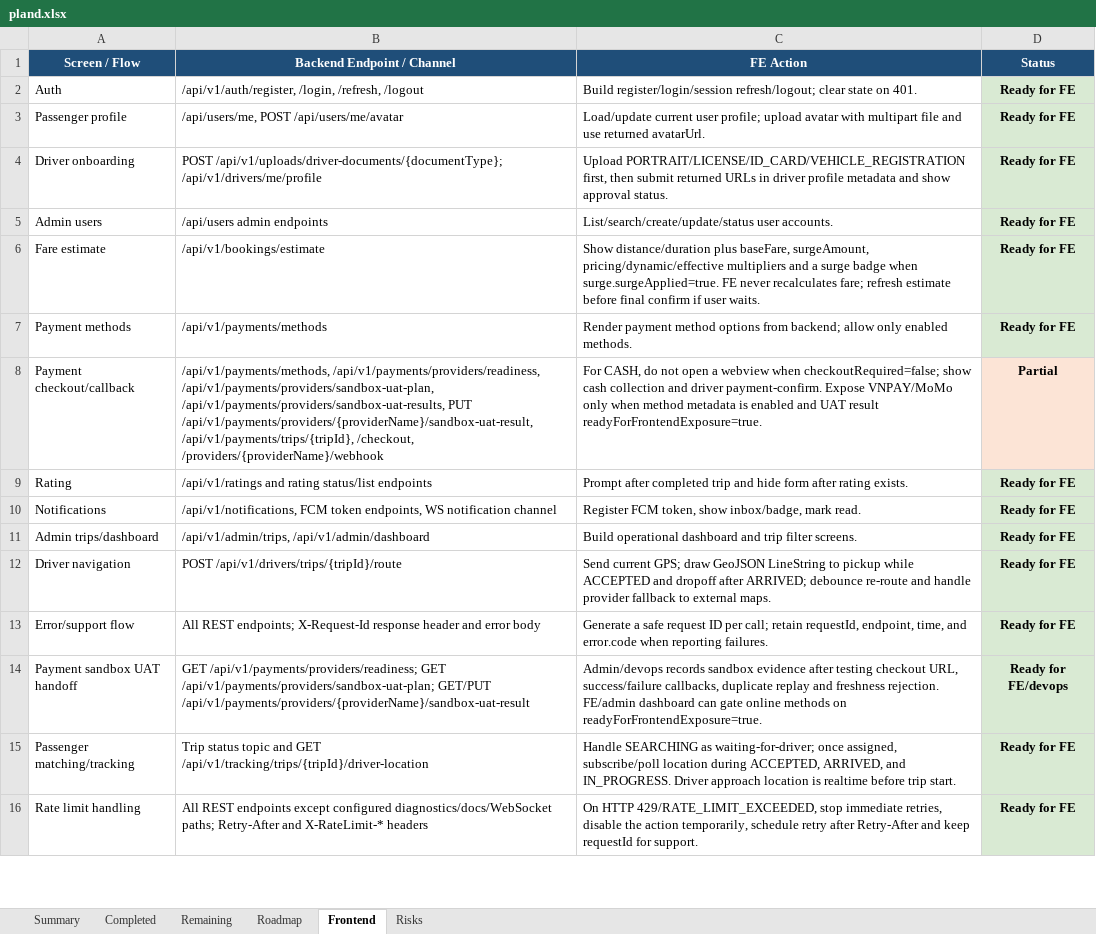
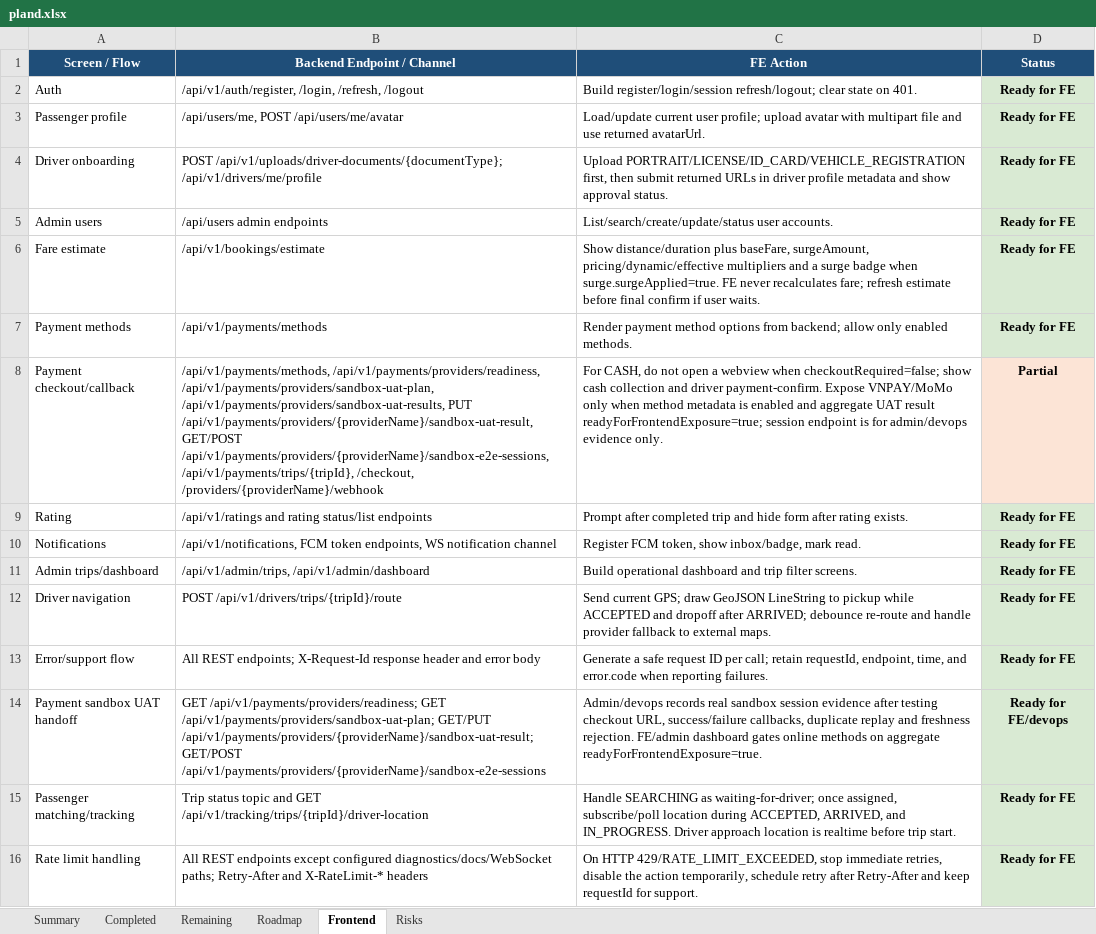
Before and after one commit to Luctran12/goride, an Excel workbook: docs/pland.xlsx, sheet Frontend, drawn as a sheet; only a part is shown; values as stored, in another font and other column widths than the file's, no borders; table styles not drawn; the diff names each change by its address in the sheet, - before the commit and + after, or states it on an @@ line.

Commit message:
feat: add payment sandbox e2e evidence

```diff
--- a/docs/pland.xlsx (sheet Frontend)
+++ b/docs/pland.xlsx (sheet Frontend)
-B8 (Backend Endpoint / Channel): …PUT /api/v1/payments/providers/{providerName}/sandbox-uat-result, /api/v1/payments/trips/{tripId}, /checkout,…
+B8 (Backend Endpoint / Channel): …PUT /api/v1/payments/providers/{providerName}/sandbox-uat-result, GET/POST /api/v1/payments/providers/{providerName}/sandbox-e2e-sessions, /api/v1/payments/trips/{tripId}, /checkout,…
-C8 (FE Action): …enabled and UAT result readyForFrontendExposure=true.
+C8 (FE Action): …enabled and aggregate UAT result readyForFrontendExposure=true; session endpoint is for admin/devops evidence only.
-B14 (Backend Endpoint / Channel): …/api/v1/payments/providers/sandbox-uat-plan; GET/PUT /api/v1/payments/providers/{providerName}/sandbox-uat-result
+B14 (Backend Endpoint / Channel): …/api/v1/payments/providers/sandbox-uat-plan; GET/PUT /api/v1/payments/providers/{providerName}/sandbox-uat-result; GET/POST /api/v1/payments/providers/{providerName}/sandbox-e2e-sessions
-C14 (FE Action): Admin/devops records sandbox evidence after testing checkout URL, success/failure callbacks, duplicate replay and freshness rejection. FE/admin dashboard can gate online methods on readyForFrontendExposure=true.
+C14 (FE Action): Admin/devops records real sandbox session evidence after testing checkout URL, success/failure callbacks, duplicate replay and freshness rejection. FE/admin dashboard gates online methods on aggregate readyForFrontendExposure=true.
```
Also changed, not shown: sheet Summary, sheet Remaining, sheet Completed, sheet Roadmap, sheet Risks, 22 other files.
